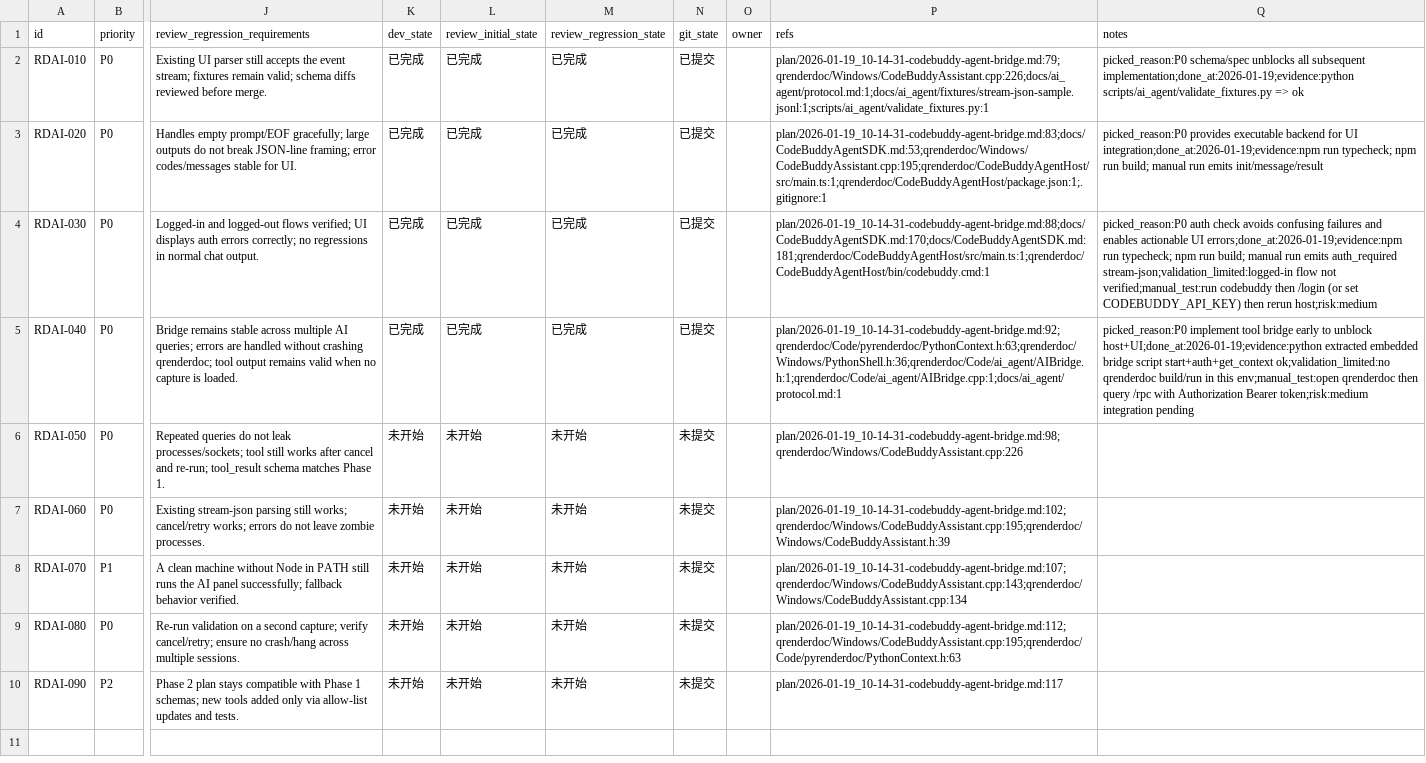
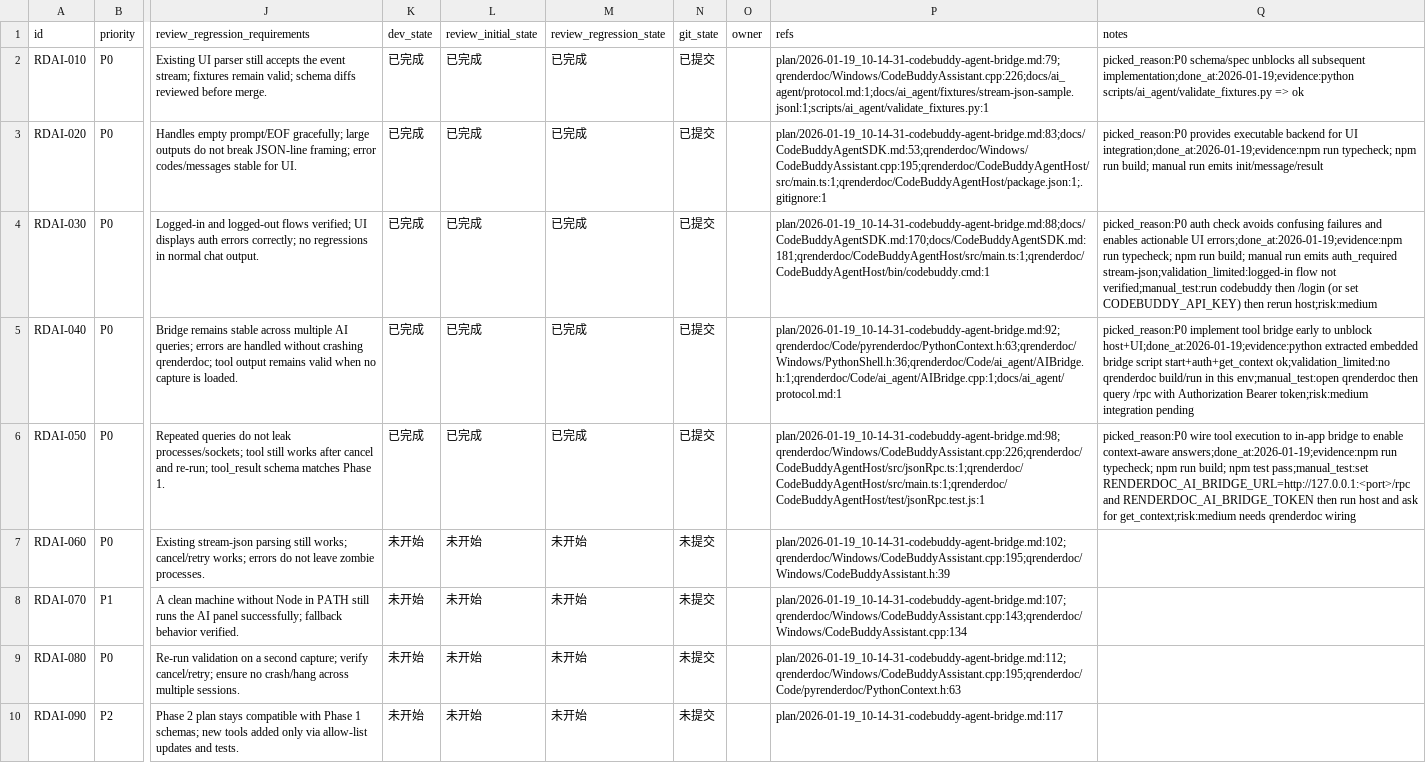
Before and after one commit to papalqi/renderdoc-upstream, a CSV file: issues/2026-01-19_15-02-18-codebuddy-agent-bridge.csv, drawn as a sheet; only a part is shown, gaps mark what is left out; the diff names each change by its address in the sheet, - before the commit and + after, or states it on an @@ line.

Commit message:
[RDAI-050] Call qrenderdoc tool bridge via JSON-RPC

```diff
--- a/issues/2026-01-19_15-02-18-codebuddy-agent-bridge.csv
+++ b/issues/2026-01-19_15-02-18-codebuddy-agent-bridge.csv
-K6 (dev_state): 未开始
+K6 (dev_state): 已完成
-L6 (review_initial_state): 未开始
+L6 (review_initial_state): 已完成
-M6 (review_regression_state): 未开始
+M6 (review_regression_state): 已完成
-N6 (git_state): 未提交
+N6 (git_state): 已提交
-P6 (refs): plan/2026-01-19_10-14-31-codebuddy-agent-bridge.md:98;qrenderdoc/Windows/CodeBuddyAssistant.cpp:226
+P6 (refs): plan/2026-01-19_10-14-31-codebuddy-agent-bridge.md:98;qrenderdoc/Windows/CodeBuddyAssistant.cpp:226;qrenderdoc/CodeBuddyAgentHost/src/jsonRpc.ts:1;qrenderdoc/CodeBuddyAgentHost/src/main.ts:1;qrenderdoc/CodeBuddyAgentHost/test/jsonRpc.test.js:1
-Q6 (notes): (empty)
+Q6 (notes): picked_reason:P0 wire tool execution to in-app bridge to enable context-aware answers;done_at:2026-01-19;evidence:npm run typecheck; npm run build; npm test pass;manual_test:set RENDERDOC_AI_BRIDGE_URL=http://127.0.0.1:<port>/rpc and RENDERDOC_AI_BRIDGE_TOKEN then run host and ask for get_context;risk:medium needs qrenderdoc wiring
```
Also changed, not shown: 4 other files.
